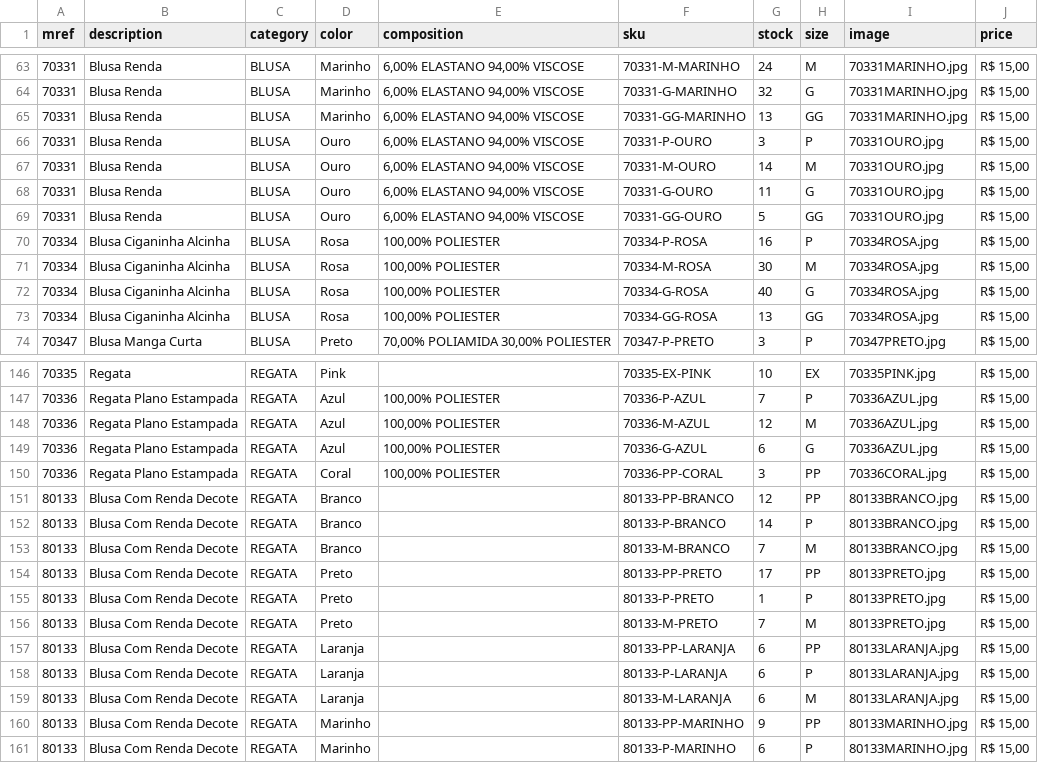
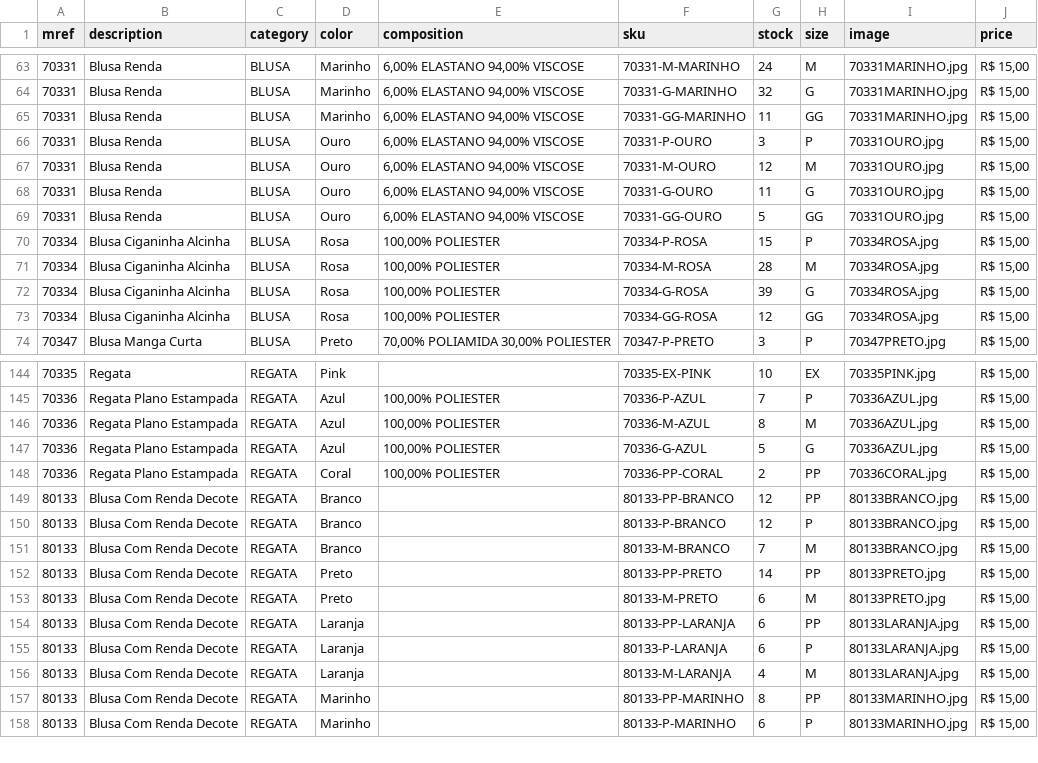
Before and after one commit to victor26sp/EnfaseBlusa, a CSV file: products.csv, drawn as a sheet; only a part is shown, gaps mark what is left out; the diff covers the shown part only.

```diff
--- a/products.csv
+++ b/products.csv
@@ -64,11 +64,11 @@
 70331;Blusa Renda;BLUSA;Marinho;  6,00% ELASTANO   94,00% VISCOSE;70331-G-MARINHO;32;G;70331MARINHO.jpg;R$ 15,00
-70331;Blusa Renda;BLUSA;Marinho;  6,00% ELASTANO   94,00% VISCOSE;70331-GG-MARINHO;13;GG;70331MARINHO.jpg;R$ 15,00
+70331;Blusa Renda;BLUSA;Marinho;  6,00% ELASTANO   94,00% VISCOSE;70331-GG-MARINHO;11;GG;70331MARINHO.jpg;R$ 15,00
 70331;Blusa Renda;BLUSA;Ouro;  6,00% ELASTANO   94,00% VISCOSE;70331-P-OURO;3;P;70331OURO.jpg;R$ 15,00
-70331;Blusa Renda;BLUSA;Ouro;  6,00% ELASTANO   94,00% VISCOSE;70331-M-OURO;14;M;70331OURO.jpg;R$ 15,00
+70331;Blusa Renda;BLUSA;Ouro;  6,00% ELASTANO   94,00% VISCOSE;70331-M-OURO;12;M;70331OURO.jpg;R$ 15,00
 70331;Blusa Renda;BLUSA;Ouro;  6,00% ELASTANO   94,00% VISCOSE;70331-G-OURO;11;G;70331OURO.jpg;R$ 15,00
 70331;Blusa Renda;BLUSA;Ouro;  6,00% ELASTANO   94,00% VISCOSE;70331-GG-OURO;5;GG;70331OURO.jpg;R$ 15,00
-70334;Blusa Ciganinha Alcinha;BLUSA;Rosa;100,00% POLIESTER;70334-P-ROSA;16;P;70334ROSA.jpg;R$ 15,00
-70334;Blusa Ciganinha Alcinha;BLUSA;Rosa;100,00% POLIESTER;70334-M-ROSA;30;M;70334ROSA.jpg;R$ 15,00
-70334;Blusa Ciganinha Alcinha;BLUSA;Rosa;100,00% POLIESTER;70334-G-ROSA;40;G;70334ROSA.jpg;R$ 15,00
-70334;Blusa Ciganinha Alcinha;BLUSA;Rosa;100,00% POLIESTER;70334-GG-ROSA;13;GG;70334ROSA.jpg;R$ 15,00
+70334;Blusa Ciganinha Alcinha;BLUSA;Rosa;100,00% POLIESTER;70334-P-ROSA;15;P;70334ROSA.jpg;R$ 15,00
+70334;Blusa Ciganinha Alcinha;BLUSA;Rosa;100,00% POLIESTER;70334-M-ROSA;28;M;70334ROSA.jpg;R$ 15,00
+70334;Blusa Ciganinha Alcinha;BLUSA;Rosa;100,00% POLIESTER;70334-G-ROSA;39;G;70334ROSA.jpg;R$ 15,00
+70334;Blusa Ciganinha Alcinha;BLUSA;Rosa;100,00% POLIESTER;70334-GG-ROSA;12;GG;70334ROSA.jpg;R$ 15,00
 70347;Blusa Manga Curta;BLUSA;Preto; 70,00% POLIAMIDA   30,00% POLIESTER;70347-P-PRETO;3;P;70347PRETO.jpg;R$ 15,00
@@ -147,15 +145,14 @@
 70336;Regata Plano Estampada;REGATA;Azul;100,00% POLIESTER;70336-P-AZUL;7;P;70336AZUL.jpg;R$ 15,00
-70336;Regata Plano Estampada;REGATA;Azul;100,00% POLIESTER;70336-M-AZUL;12;M;70336AZUL.jpg;R$ 15,00
-70336;Regata Plano Estampada;REGATA;Azul;100,00% POLIESTER;70336-G-AZUL;6;G;70336AZUL.jpg;R$ 15,00
-70336;Regata Plano Estampada;REGATA;Coral;100,00% POLIESTER;70336-PP-CORAL;3;PP;70336CORAL.jpg;R$ 15,00
+70336;Regata Plano Estampada;REGATA;Azul;100,00% POLIESTER;70336-M-AZUL;8;M;70336AZUL.jpg;R$ 15,00
+70336;Regata Plano Estampada;REGATA;Azul;100,00% POLIESTER;70336-G-AZUL;5;G;70336AZUL.jpg;R$ 15,00
+70336;Regata Plano Estampada;REGATA;Coral;100,00% POLIESTER;70336-PP-CORAL;2;PP;70336CORAL.jpg;R$ 15,00
 80133;Blusa Com Renda Decote;REGATA;Branco;;80133-PP-BRANCO;12;PP;80133BRANCO.jpg;R$ 15,00
-80133;Blusa Com Renda Decote;REGATA;Branco;;80133-P-BRANCO;14;P;80133BRANCO.jpg;R$ 15,00
+80133;Blusa Com Renda Decote;REGATA;Branco;;80133-P-BRANCO;12;P;80133BRANCO.jpg;R$ 15,00
 80133;Blusa Com Renda Decote;REGATA;Branco;;80133-M-BRANCO;7;M;80133BRANCO.jpg;R$ 15,00
-80133;Blusa Com Renda Decote;REGATA;Preto;;80133-PP-PRETO;17;PP;80133PRETO.jpg;R$ 15,00
-80133;Blusa Com Renda Decote;REGATA;Preto;;80133-P-PRETO;1;P;80133PRETO.jpg;R$ 15,00
-80133;Blusa Com Renda Decote;REGATA;Preto;;80133-M-PRETO;7;M;80133PRETO.jpg;R$ 15,00
+80133;Blusa Com Renda Decote;REGATA;Preto;;80133-PP-PRETO;14;PP;80133PRETO.jpg;R$ 15,00
+80133;Blusa Com Renda Decote;REGATA;Preto;;80133-M-PRETO;6;M;80133PRETO.jpg;R$ 15,00
 80133;Blusa Com Renda Decote;REGATA;Laranja;;80133-PP-LARANJA;6;PP;80133LARANJA.jpg;R$ 15,00
 80133;Blusa Com Renda Decote;REGATA;Laranja;;80133-P-LARANJA;6;P;80133LARANJA.jpg;R$ 15,00
-80133;Blusa Com Renda Decote;REGATA;Laranja;;80133-M-LARANJA;6;M;80133LARANJA.jpg;R$ 15,00
-80133;Blusa Com Renda Decote;REGATA;Marinho;;80133-PP-MARINHO;9;PP;80133MARINHO.jpg;R$ 15,00
+80133;Blusa Com Renda Decote;REGATA;Laranja;;80133-M-LARANJA;4;M;80133LARANJA.jpg;R$ 15,00
+80133;Blusa Com Renda Decote;REGATA;Marinho;;80133-PP-MARINHO;8;PP;80133MARINHO.jpg;R$ 15,00
 80133;Blusa Com Renda Decote;REGATA;Marinho;;80133-P-MARINHO;6;P;80133MARINHO.jpg;R$ 15,00
```
Also changed, not shown: 2 removed rows and 57 edited cells elsewhere in this file.
